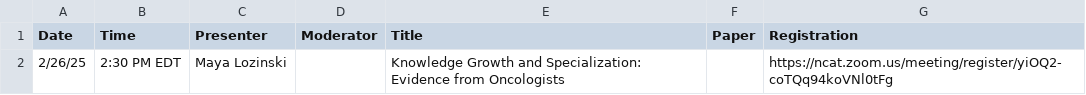
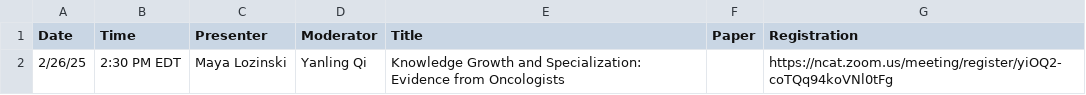
Before and after one commit to ernbilen/EHEC-website, a CSV file: _data/main_page.csv, drawn as a sheet.

```diff
--- a/_data/main_page.csv
+++ b/_data/main_page.csv
@@ -1,2 +1,2 @@
 Date,Time,Presenter,Moderator,Title,Paper,Registration
-2/26/25,2:30 PM EDT,Maya Lozinski,,Knowledge Growth and Specialization: Evidence from Oncologists,,https://ncat.zoom.us/meeting/register/yiOQ2-coTQq94koVNl0tFg
+2/26/25,2:30 PM EDT,Maya Lozinski,Yanling Qi,Knowledge Growth and Specialization: Evidence from Oncologists,,https://ncat.zoom.us/meeting/register/yiOQ2-coTQq94koVNl0tFg
```
Also changed, not shown: _data/schedule.csv, 1 other file.
